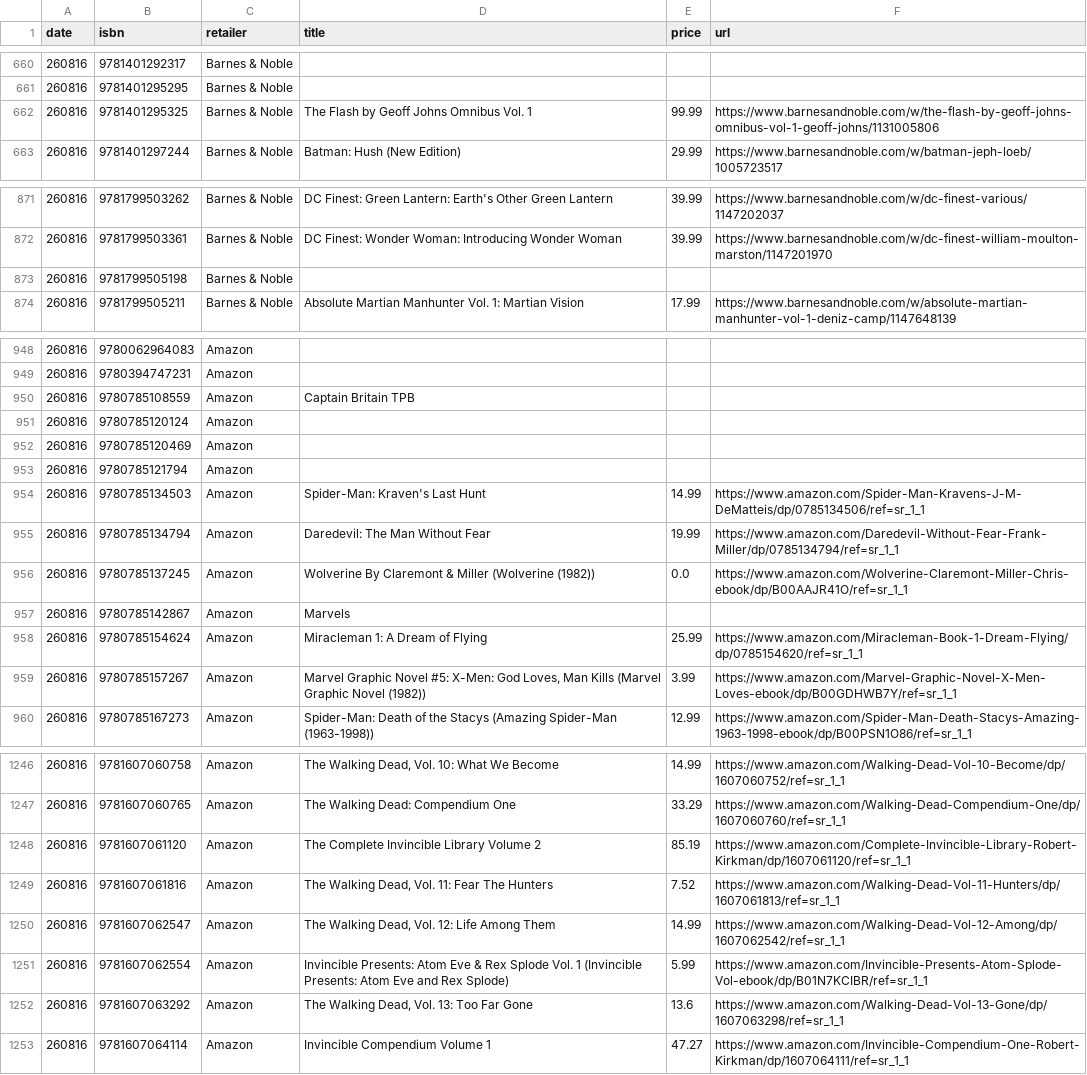
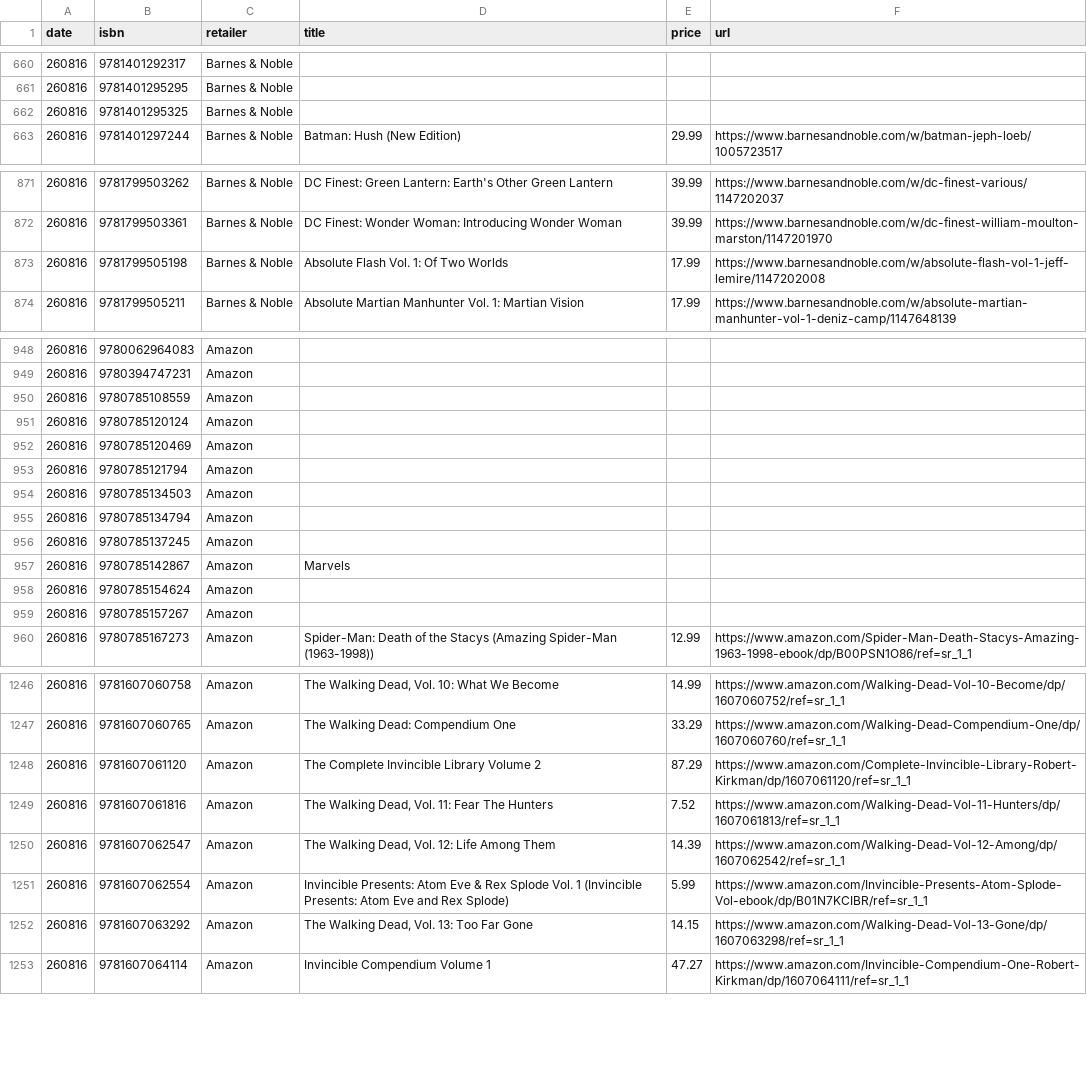
Before and after one commit to grayespinoza/graphic-novel-price-database, a CSV file: prices/prices_260816.csv, drawn as a sheet; only a part is shown, gaps mark what is left out; the diff covers the shown part only.

```diff
--- a/prices/prices_260816.csv
+++ b/prices/prices_260816.csv
@@ -661,3 +661,3 @@ date,isbn,retailer,title,price,url
 260816,9781401295295,Barnes & Noble,,,
-260816,9781401295325,Barnes & Noble,The Flash by Geoff Johns Omnibus Vol. 1,99.99,https://www.barnesandnoble.com/w/the-flash-by-geoff-johns-omnibus-vol-1-geoff-johns/1131005806
+260816,9781401295325,Barnes & Noble,,,
 260816,9781401297244,Barnes & Noble,Batman: Hush (New Edition),29.99,https://www.barnesandnoble.com/w/batman-jeph-loeb/1005723517
@@ -872,3 +872,3 @@ date,isbn,retailer,title,price,url
 260816,9781799503361,Barnes & Noble,DC Finest: Wonder Woman: Introducing Wonder Woman,39.99,https://www.barnesandnoble.com/w/dc-finest-william-moulton-marston/1147201970
-260816,9781799505198,Barnes & Noble,,,
+260816,9781799505198,Barnes & Noble,Absolute Flash Vol. 1: Of Two Worlds,17.99,https://www.barnesandnoble.com/w/absolute-flash-vol-1-jeff-lemire/1147202008
 260816,9781799505211,Barnes & Noble,Absolute Martian Manhunter Vol. 1: Martian Vision,17.99,https://www.barnesandnoble.com/w/absolute-martian-manhunter-vol-1-deniz-camp/1147648139
@@ -949,3 +949,3 @@ date,isbn,retailer,title,price,url
 260816,9780394747231,Amazon,,,
-260816,9780785108559,Amazon,Captain Britain TPB,,
+260816,9780785108559,Amazon,,,
 260816,9780785120124,Amazon,,,
@@ -953,8 +953,8 @@ date,isbn,retailer,title,price,url
 260816,9780785121794,Amazon,,,
-260816,9780785134503,Amazon,Spider-Man: Kraven's Last Hunt,14.99,https://www.amazon.com/Spider-Man-Kravens-J-M-DeMatteis/dp/0785134506/ref=sr_1_1
-260816,9780785134794,Amazon,Daredevil: The Man Without Fear,19.99,https://www.amazon.com/Daredevil-Without-Fear-Frank-Miller/dp/0785134794/ref=sr_1_1
-260816,9780785137245,Amazon,Wolverine By Claremont & Miller (Wolverine (1982)),0.0,https://www.amazon.com/Wolverine-Claremont-Miller-Chris-ebook/dp/B00AAJR41O/ref=sr_1_1
+260816,9780785134503,Amazon,,,
+260816,9780785134794,Amazon,,,
+260816,9780785137245,Amazon,,,
 260816,9780785142867,Amazon,Marvels,,
-260816,9780785154624,Amazon,Miracleman 1: A Dream of Flying,25.99,https://www.amazon.com/Miracleman-Book-1-Dream-Flying/dp/0785154620/ref=sr_1_1
-260816,9780785157267,Amazon,"Marvel Graphic Novel #5: X-Men: God Loves, Man Kills (Marvel Graphic Novel (1982))",3.99,https://www.amazon.com/Marvel-Graphic-Novel-X-Men-Loves-ebook/dp/B00GDHWB7Y/ref=sr_1_1
+260816,9780785154624,Amazon,,,
+260816,9780785157267,Amazon,,,
 260816,9780785167273,Amazon,Spider-Man: Death of the Stacys (Amazing Spider-Man (1963-1998)),12.99,https://www.amazon.com/Spider-Man-Death-Stacys-Amazing-1963-1998-ebook/dp/B00PSN1O86/ref=sr_1_1
@@ -1247,7 +1247,7 @@ date,isbn,retailer,title,price,url
 260816,9781607060765,Amazon,The Walking Dead: Compendium One,33.29,https://www.amazon.com/Walking-Dead-Compendium-One/dp/1607060760/ref=sr_1_1
-260816,9781607061120,Amazon,The Complete Invincible Library Volume 2,85.19,https://www.amazon.com/Complete-Invincible-Library-Robert-Kirkman/dp/1607061120/ref=sr_1_1
+260816,9781607061120,Amazon,The Complete Invincible Library Volume 2,87.29,https://www.amazon.com/Complete-Invincible-Library-Robert-Kirkman/dp/1607061120/ref=sr_1_1
 260816,9781607061816,Amazon,"The Walking Dead, Vol. 11: Fear The Hunters",7.52,https://www.amazon.com/Walking-Dead-Vol-11-Hunters/dp/1607061813/ref=sr_1_1
-260816,9781607062547,Amazon,"The Walking Dead, Vol. 12: Life Among Them",14.99,https://www.amazon.com/Walking-Dead-Vol-12-Among/dp/1607062542/ref=sr_1_1
+260816,9781607062547,Amazon,"The Walking Dead, Vol. 12: Life Among Them",14.39,https://www.amazon.com/Walking-Dead-Vol-12-Among/dp/1607062542/ref=sr_1_1
 260816,9781607062554,Amazon,Invincible Presents: Atom Eve & Rex Splode Vol. 1 (Invincible Presents: Atom Eve and Rex Splode),5.99,https://www.amazon.com/Invincible-Presents-Atom-Splode-Vol-ebook/dp/B01N7KCIBR/ref=sr_1_1
-260816,9781607063292,Amazon,"The Walking Dead, Vol. 13: Too Far Gone",13.6,https://www.amazon.com/Walking-Dead-Vol-13-Gone/dp/1607063298/ref=sr_1_1
+260816,9781607063292,Amazon,"The Walking Dead, Vol. 13: Too Far Gone",14.15,https://www.amazon.com/Walking-Dead-Vol-13-Gone/dp/1607063298/ref=sr_1_1
 260816,9781607064114,Amazon,Invincible Compendium Volume 1,47.27,https://www.amazon.com/Invincible-Compendium-One-Robert-Kirkman/dp/1607064111/ref=sr_1_1
```
Also changed, not shown: 21 edited cells elsewhere in this file.
